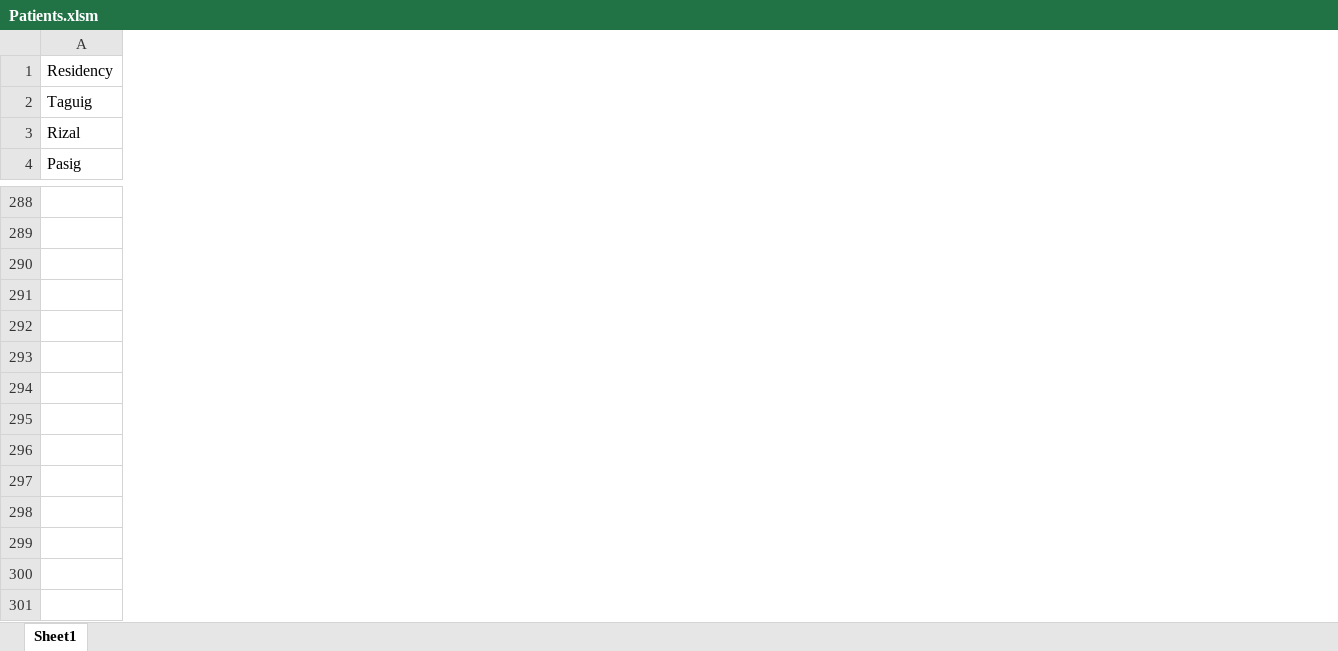
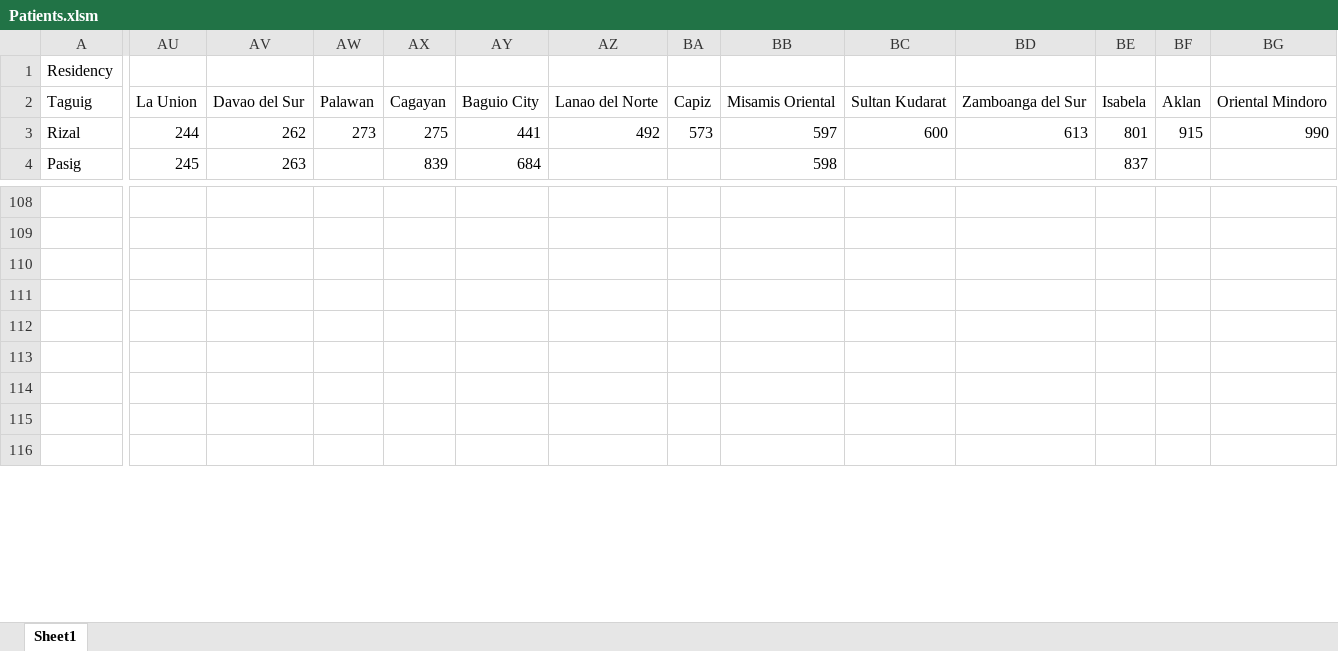
Before and after one commit to joshua-figueroa/phcoronatracker.github.io, an Excel workbook: Patients.xlsm, sheet Sheet1, drawn as a sheet; only a part is shown, gaps mark what is left out; values as stored, in another font and other column widths than the file's, no cell formats; removed rows and columns are numbered as before the commit, all else as after; rows hold the shown columns only; the diff covers the shown part only; the diff names each change by its address in the sheet, - before the commit and + after, or states it on an @@ line.

```diff
--- a/Patients.xlsm (sheet Sheet1)
+++ b/Patients.xlsm (sheet Sheet1)
+column AU, rows 2-4: La Union | 244 | 245
+column AV, rows 2-4: Davao del Sur | 262 | 263
+column AW, rows 2-3: Palawan | 273
+column AX, rows 2-4: Cagayan | 275 | 839
+column AY, rows 2-4: Baguio City | 441 | 684
+column AZ, rows 2-3: Lanao del Norte | 492
+column BA, rows 2-3: Capiz | 573
+column BB, rows 2-4: Misamis Oriental | 597 | 598
+column BC, rows 2-3: Sultan Kudarat | 600
+column BD, rows 2-3: Zamboanga del Sur | 613
+column BE, rows 2-4: Isabela | 801 | 837
+column BF, rows 2-3: Aklan | 915
+column BG, rows 2-3: Oriental Mindoro | 990
-row 291: (empty)
-row 295: (empty)
-row 296: (empty)
-row 297: (empty)
-row 298: (empty)
```
Also changed, not shown: other rows of this sheet, cell formats, formulas that keep their value.
